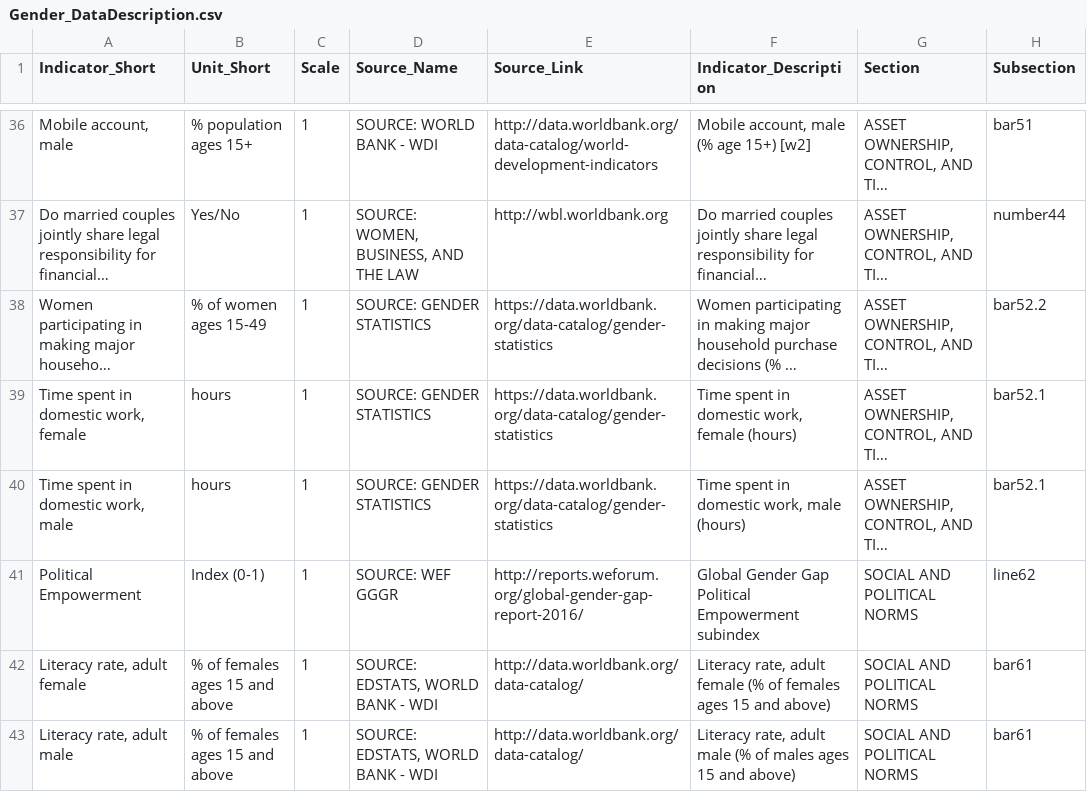
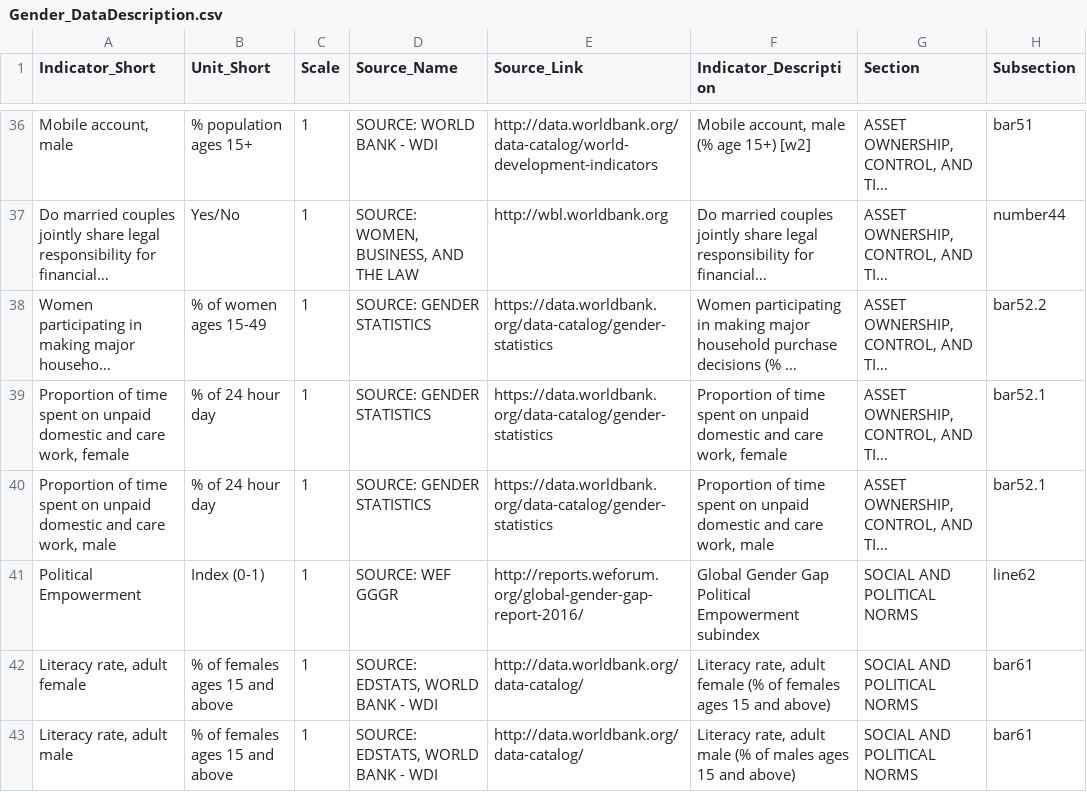
Before and after one commit to asRodelgo/reportGenerator360, a CSV file: templates/Gender_DataDescription.csv, drawn as a sheet; only a part is shown, gaps mark what is left out; long unchanged cells end in …; the diff names each change by its address in the sheet, - before the commit and + after, or states it on an @@ line.

Commit message:
Update gender report indicator from hours to to proportion of day spent

```diff
--- a/templates/Gender_DataDescription.csv
+++ b/templates/Gender_DataDescription.csv
-A39 (Indicator_Short): Time spent in domestic work, female
+A39 (Indicator_Short): Proportion of time spent on unpaid domestic and care work, female
-B39:B40 (Unit_Short): hours
+B39:B40 (Unit_Short): % of 24 hour day
-F39 (Indicator_Description): Time spent in domestic work, female (hours)
+F39 (Indicator_Description): Proportion of time spent on unpaid domestic and care work, female
-A40 (Indicator_Short): Time spent in domestic work, male
+A40 (Indicator_Short): Proportion of time spent on unpaid domestic and care work, male
-F40 (Indicator_Description): Time spent in domestic work, male (hours)
+F40 (Indicator_Description): Proportion of time spent on unpaid domestic and care work, male
```
Also changed, not shown: templates/Gender_ReportConfiguration.csv.
